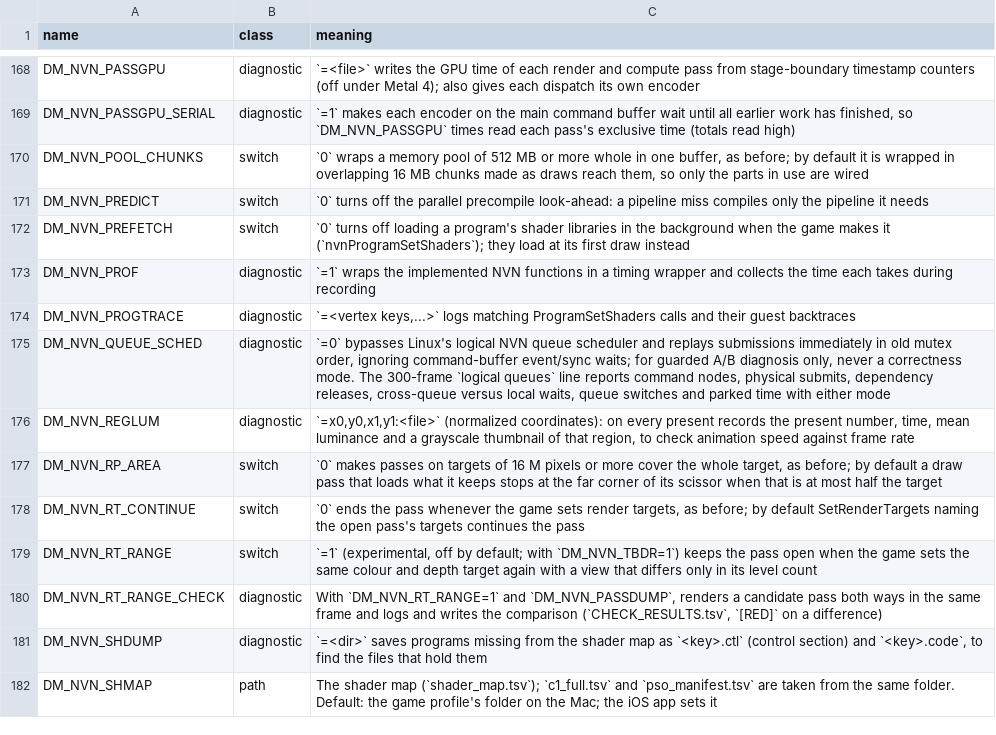
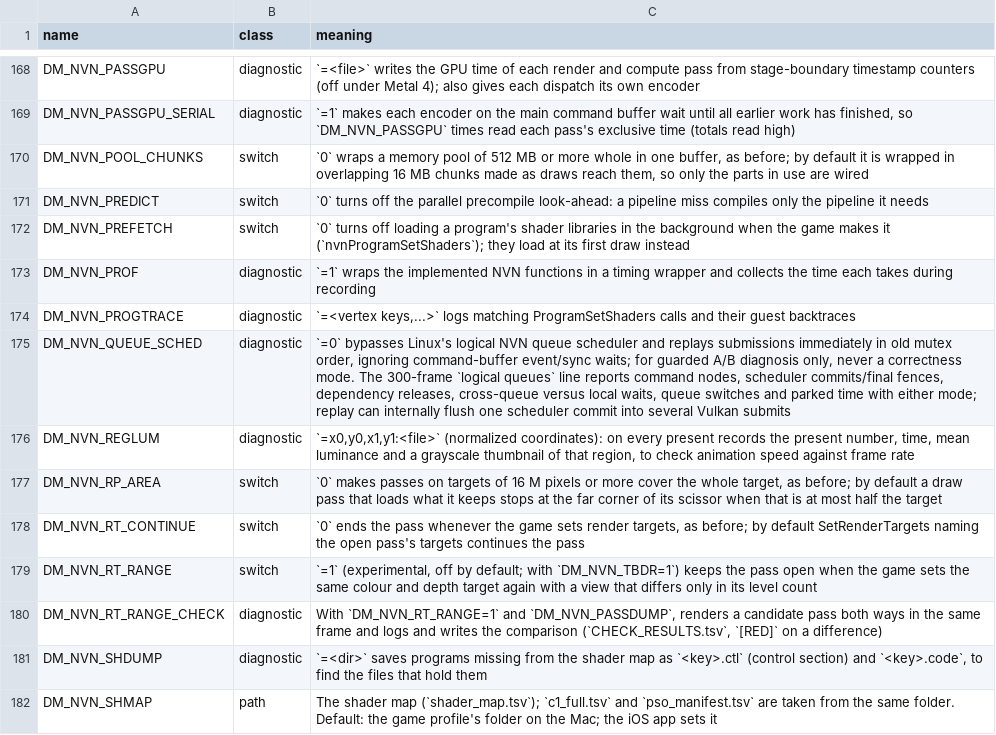
Before and after one commit to biosed/nxnative-asahi, a TSV file: docs/env_switches.tsv, drawn as a sheet; only a part is shown, gaps mark what is left out.

Commit message:
linux/vulkan: batch ready logical queue work

```diff
--- a/docs/env_switches.tsv
+++ b/docs/env_switches.tsv
@@ -174,3 +174,3 @@ DM_NVN_PROF	diagnostic	`=1` wraps the implemented NVN functions in a timing wrap
 DM_NVN_PROGTRACE	diagnostic	`=<vertex keys,...>` logs matching ProgramSetShaders calls and their guest backtraces
-DM_NVN_QUEUE_SCHED	diagnostic	`=0` bypasses Linux's logical NVN queue scheduler and replays submissions immediately in old mutex order, ignoring command-buffer event/sync waits; for guarded A/B diagnosis only, never a correctness mode. The 300-frame `logical queues` line reports command nodes, physical submits, dependency releases, cross-queue versus local waits, queue switches and parked time with either mode
+DM_NVN_QUEUE_SCHED	diagnostic	`=0` bypasses Linux's logical NVN queue scheduler and replays submissions immediately in old mutex order, ignoring command-buffer event/sync waits; for guarded A/B diagnosis only, never a correctness mode. The 300-frame `logical queues` line reports command nodes, scheduler commits/final fences, dependency releases, cross-queue versus local waits, queue switches and parked time with either mode; replay can internally flush one scheduler commit into several Vulkan submits
 DM_NVN_REGLUM	diagnostic	`=x0,y0,x1,y1:<file>` (normalized coordinates): on every present records the present number, time, mean luminance and a grayscale thumbnail of that region, to check animation speed against frame rate
```
Also changed, not shown: 5 other files.
